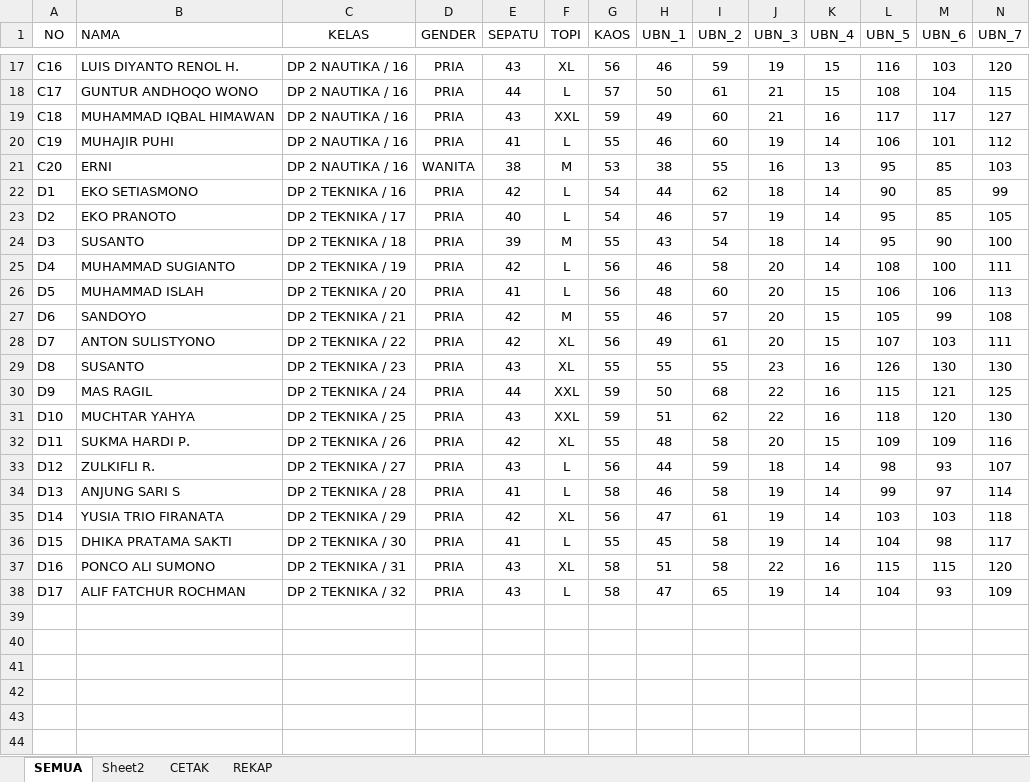
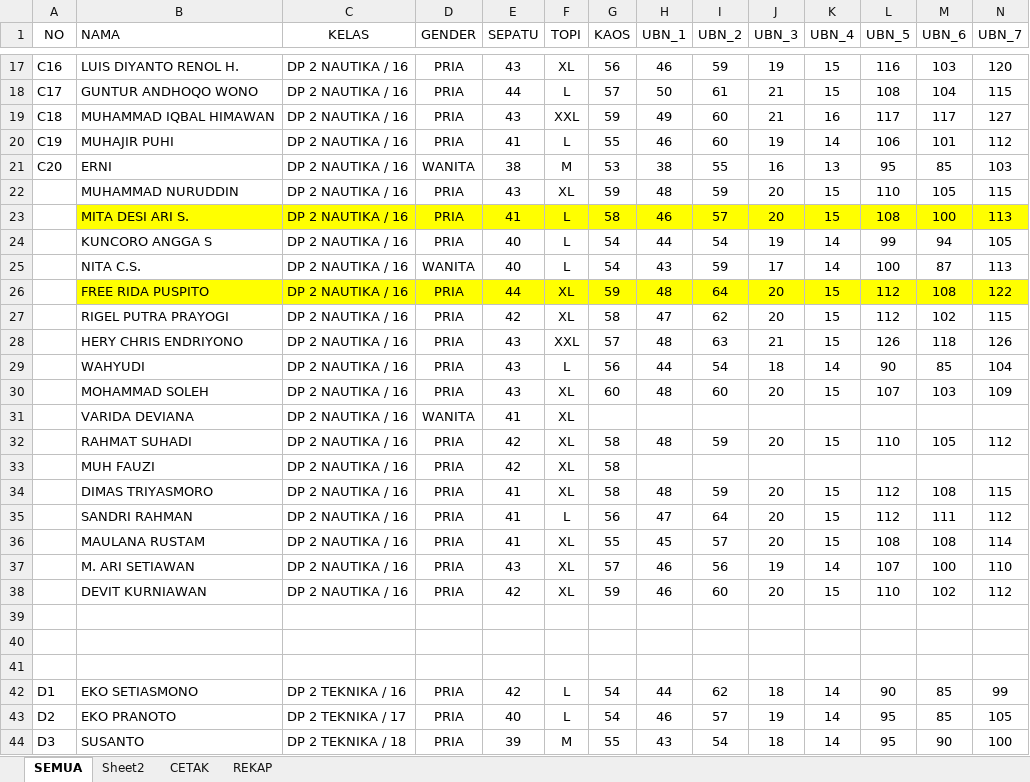
Before and after one commit to dedyhariadi/progress, an Excel workbook: 10. PDH DP 2N16(ABU ABU T16(UNGU)/UKURAN.xlsm, sheet SEMUA, drawn as a sheet; only a part is shown, gaps mark what is left out; the shorter side is filled out with more unchanged rows; values as stored, in another font and other column widths than the file's, no borders; rows hold the shown columns only; the diff names each change by its address in the sheet, - before the commit and + after, or states it on an @@ line.

Commit message:
tambahan pasis dp2n16 PDH

```diff
--- a/10. PDH DP 2N16(ABU ABU T16(UNGU)/UKURAN.xlsm (sheet SEMUA)
+++ b/10. PDH DP 2N16(ABU ABU T16(UNGU)/UKURAN.xlsm (sheet SEMUA)
+row 22:  | MUHAMMAD NURUDDIN | DP 2 NAUTIKA / 16 | PRIA | 43 | XL | 59 | 48 | 59 | 20 | 15 | 110 | 105 | 115
+row 23:  | MITA DESI ARI S. | DP 2 NAUTIKA / 16 | PRIA | 41 | L | 58 | 46 | 57 | 20 | 15 | 108 | 100 | 113
+row 24:  | KUNCORO ANGGA S | DP 2 NAUTIKA / 16 | PRIA | 40 | L | 54 | 44 | 54 | 19 | 14 | 99 | 94 | 105
+row 25:  | NITA C.S. | DP 2 NAUTIKA / 16 | WANITA | 40 | L | 54 | 43 | 59 | 17 | 14 | 100 | 87 | 113
+row 26:  | FREE RIDA PUSPITO | DP 2 NAUTIKA / 16 | PRIA | 44 | XL | 59 | 48 | 64 | 20 | 15 | 112 | 108 | 122
+row 27:  | RIGEL PUTRA PRAYOGI | DP 2 NAUTIKA / 16 | PRIA | 42 | XL | 58 | 47 | 62 | 20 | 15 | 112 | 102 | 115
+row 28:  | HERY CHRIS ENDRIYONO | DP 2 NAUTIKA / 16 | PRIA | 43 | XXL | 57 | 48 | 63 | 21 | 15 | 126 | 118 | 126
+row 29:  | WAHYUDI | DP 2 NAUTIKA / 16 | PRIA | 43 | L | 56 | 44 | 54 | 18 | 14 | 90 | 85 | 104
+row 30:  | MOHAMMAD SOLEH | DP 2 NAUTIKA / 16 | PRIA | 43 | XL | 60 | 48 | 60 | 20 | 15 | 107 | 103 | 109
+row 31:  | VARIDA DEVIANA | DP 2 NAUTIKA / 16 | WANITA | 41 | XL
+row 32:  | RAHMAT SUHADI | DP 2 NAUTIKA / 16 | PRIA | 42 | XL | 58 | 48 | 59 | 20 | 15 | 110 | 105 | 112
+row 33:  | MUH FAUZI | DP 2 NAUTIKA / 16 | PRIA | 42 | XL | 58
+row 34:  | DIMAS TRIYASMORO | DP 2 NAUTIKA / 16 | PRIA | 41 | XL | 58 | 48 | 59 | 20 | 15 | 112 | 108 | 115
+row 35:  | SANDRI RAHMAN | DP 2 NAUTIKA / 16 | PRIA | 41 | L | 56 | 47 | 64 | 20 | 15 | 112 | 111 | 112
+row 36:  | MAULANA RUSTAM | DP 2 NAUTIKA / 16 | PRIA | 41 | XL | 55 | 45 | 57 | 20 | 15 | 108 | 108 | 114
+row 37:  | M. ARI SETIAWAN | DP 2 NAUTIKA / 16 | PRIA | 43 | XL | 57 | 46 | 56 | 19 | 14 | 107 | 100 | 110
+row 38:  | DEVIT KURNIAWAN | DP 2 NAUTIKA / 16 | PRIA | 42 | XL | 59 | 46 | 60 | 20 | 15 | 110 | 102 | 112
+row 39: (empty)
+row 40: (empty)
+row 41: (empty)
```
Also changed, not shown: sheet REKAP, formulas that keep their value.
